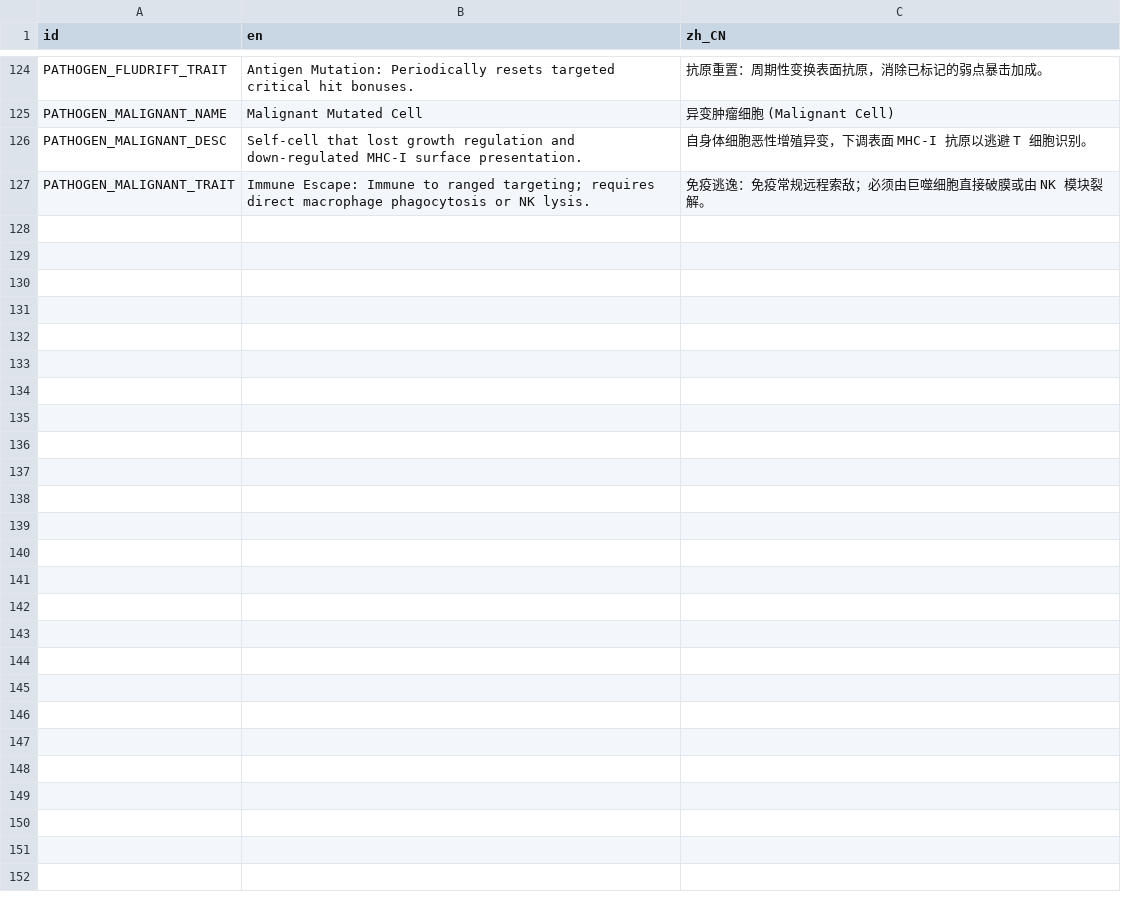
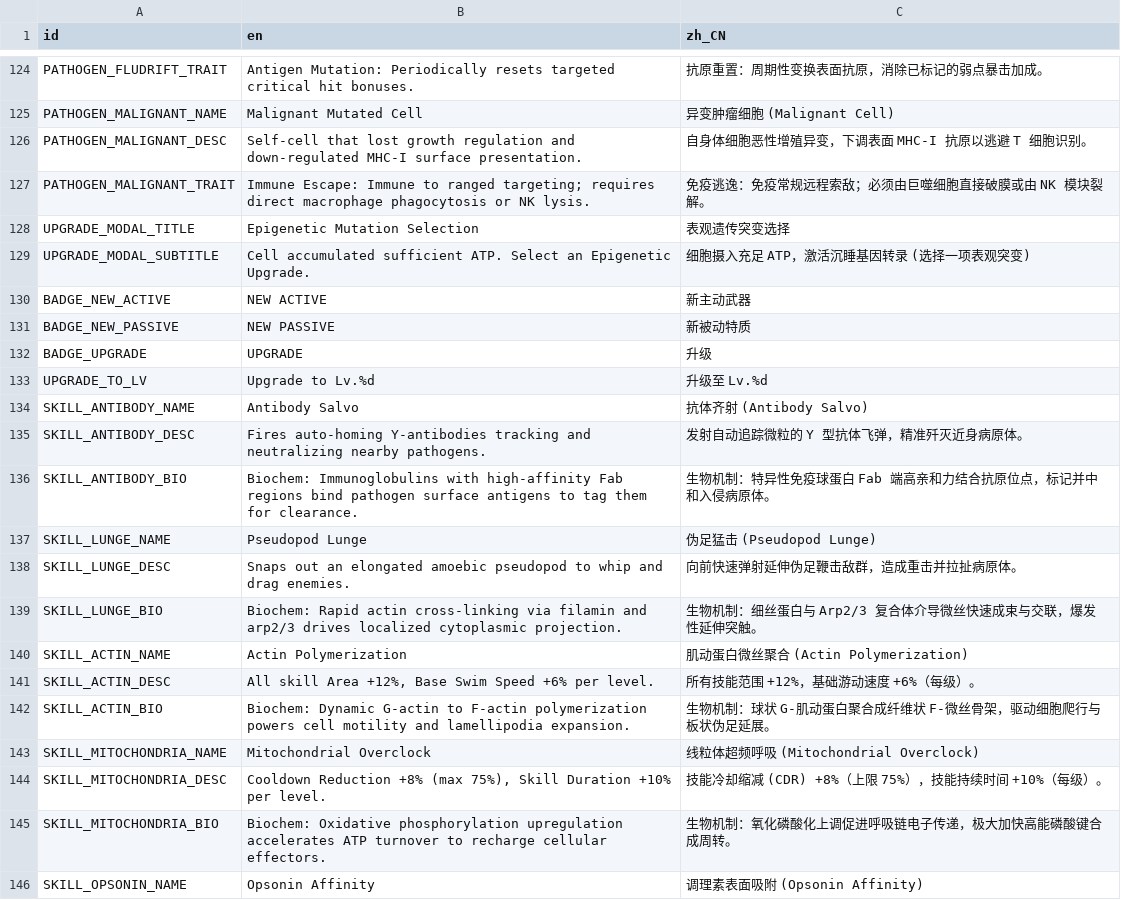
Before and after one commit to skyrocket-qy/Phagocyte, a CSV file: assets/translations/translations.csv, drawn as a sheet; only a part is shown, gaps mark what is left out; the diff covers the shown part only; the diff names each change by its address in the sheet, - before the commit and + after, or states it on an @@ line.

```diff
--- a/assets/translations/translations.csv
+++ b/assets/translations/translations.csv
+row 128: UPGRADE_MODAL_TITLE | Epigenetic Mutation Selection | 表观遗传突变选择
+row 129: UPGRADE_MODAL_SUBTITLE | Cell accumulated sufficient ATP. Select an Epigenetic Upgrade. | 细胞摄入充足 ATP，激活沉睡基因转录 (选择一项表观突变)
+row 130: BADGE_NEW_ACTIVE | NEW ACTIVE | 新主动武器
+row 131: BADGE_NEW_PASSIVE | NEW PASSIVE | 新被动特质
+row 132: BADGE_UPGRADE | UPGRADE | 升级
+row 133: UPGRADE_TO_LV | Upgrade to Lv.%d | 升级至 Lv.%d
+row 134: SKILL_ANTIBODY_NAME | Antibody Salvo | 抗体齐射 (Antibody Salvo)
+row 135: SKILL_ANTIBODY_DESC | Fires auto-homing Y-antibodies tracking and neutralizing nearby pathogens. | 发射自动追踪微粒的 Y 型抗体飞弹，精准歼灭近身病原体。
+row 136: SKILL_ANTIBODY_BIO | Biochem: Immunoglobulins with high-affinity Fab regions bind pathogen surface antigens to tag them for clearance. | 生物机制：特异性免疫球蛋白 Fab 端高亲和力结合抗原位点，标记并中和入侵病原体。
+row 137: SKILL_LUNGE_NAME | Pseudopod Lunge | 伪足猛击 (Pseudopod Lunge)
+row 138: SKILL_LUNGE_DESC | Snaps out an elongated amoebic pseudopod to whip and drag enemies. | 向前快速弹射延伸伪足鞭击敌群，造成重击并拉扯病原体。
+row 139: SKILL_LUNGE_BIO | Biochem: Rapid actin cross-linking via filamin and arp2/3 drives localized cytoplasmic projection. | 生物机制：细丝蛋白与 Arp2/3 复合体介导微丝快速成束与交联，爆发性延伸突触。
+row 140: SKILL_ACTIN_NAME | Actin Polymerization | 肌动蛋白微丝聚合 (Actin Polymerization)
+row 141: SKILL_ACTIN_DESC | All skill Area +12%, Base Swim Speed +6% per level. | 所有技能范围 +12%，基础游动速度 +6%（每级）。
+row 142: SKILL_ACTIN_BIO | Biochem: Dynamic G-actin to F-actin polymerization powers cell motility and lamellipodia expansion. | 生物机制：球状 G-肌动蛋白聚合成纤维状 F-微丝骨架，驱动细胞爬行与板状伪足延展。
+row 143: SKILL_MITOCHONDRIA_NAME | Mitochondrial Overclock | 线粒体超频呼吸 (Mitochondrial Overclock)
+row 144: SKILL_MITOCHONDRIA_DESC | Cooldown Reduction +8% (max 75%), Skill Duration +10% per level. | 技能冷却缩减 (CDR) +8%（上限 75%），技能持续时间 +10%（每级）。
+row 145: SKILL_MITOCHONDRIA_BIO | Biochem: Oxidative phosphorylation upregulation accelerates ATP turnover to recharge cellular effectors. | 生物机制：氧化磷酸化上调促进呼吸链电子传递，极大加快高能磷酸键合成周转。
+row 146: SKILL_OPSONIN_NAME | Opsonin Affinity | 调理素表面吸附 (Opsonin Affinity)
```
Also changed, not shown: 17 added rows elsewhere in this file, 49 other files.
